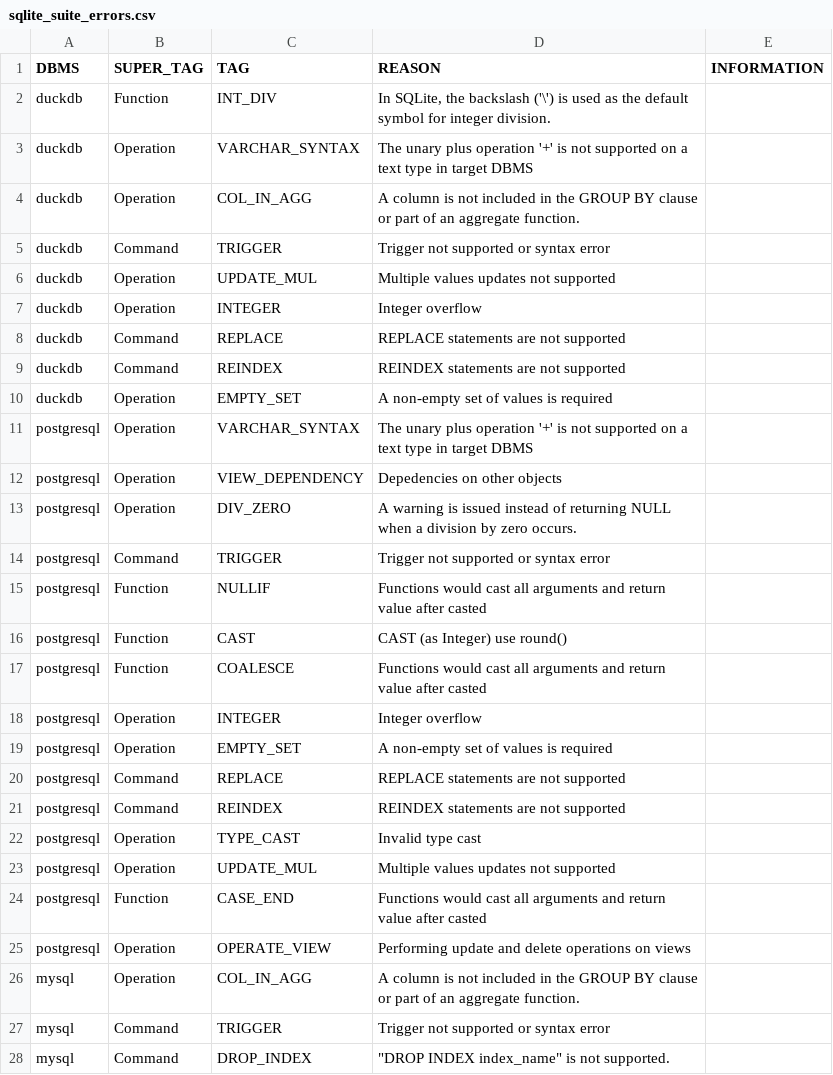
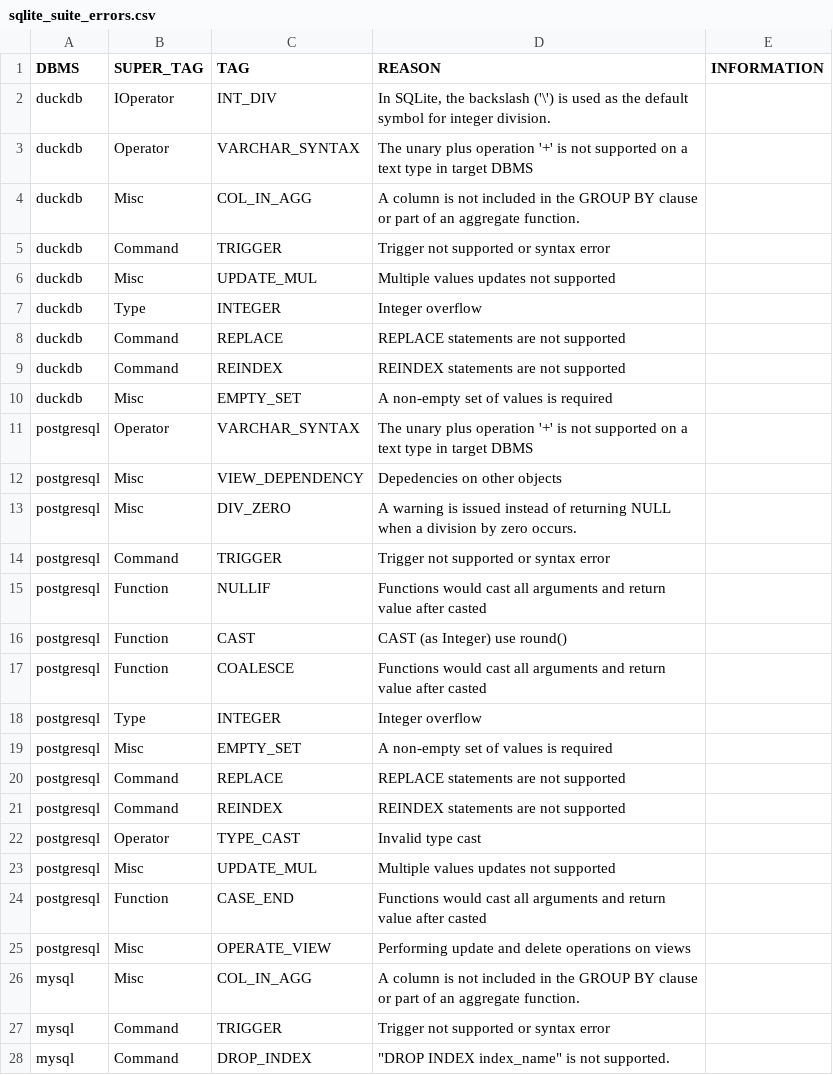
Before and after one commit to suyZhong/SQuaLity, a CSV file: data/sqlite_suite_errors.csv, drawn as a sheet; only a part is shown; the diff covers the shown part only.

```diff
--- a/data/sqlite_suite_errors.csv
+++ b/data/sqlite_suite_errors.csv
@@ -1,14 +1,14 @@
 DBMS,SUPER_TAG,TAG,REASON,INFORMATION
-duckdb,Function,INT_DIV,"In SQLite, the backslash ('\') is used as the default symbol for integer division.",
-duckdb,Operation,VARCHAR_SYNTAX,The unary plus operation '+' is not supported on a text type in target DBMS,
-duckdb,Operation,COL_IN_AGG,A column is not included in the GROUP BY clause or part of an aggregate function.,
+duckdb,IOperator,INT_DIV,"In SQLite, the backslash ('\') is used as the default symbol for integer division.",
+duckdb,Operator,VARCHAR_SYNTAX,The unary plus operation '+' is not supported on a text type in target DBMS,
+duckdb,Misc,COL_IN_AGG,A column is not included in the GROUP BY clause or part of an aggregate function.,
 duckdb,Command,TRIGGER,Trigger not supported or syntax error,
-duckdb,Operation,UPDATE_MUL,Multiple values updates not supported,
-duckdb,Operation,INTEGER,Integer overflow,
+duckdb,Misc,UPDATE_MUL,Multiple values updates not supported,
+duckdb,Type,INTEGER,Integer overflow,
 duckdb,Command,REPLACE,REPLACE statements are not supported,
 duckdb,Command,REINDEX,REINDEX statements are not supported,
-duckdb,Operation,EMPTY_SET,A non-empty set of values is required,
-postgresql,Operation,VARCHAR_SYNTAX,The unary plus operation '+' is not supported on a text type in target DBMS,
-postgresql,Operation,VIEW_DEPENDENCY,Depedencies on other objects,
-postgresql,Operation,DIV_ZERO,A warning is issued instead of returning NULL when a division by zero occurs.,
+duckdb,Misc,EMPTY_SET,A non-empty set of values is required,
+postgresql,Operator,VARCHAR_SYNTAX,The unary plus operation '+' is not supported on a text type in target DBMS,
+postgresql,Misc,VIEW_DEPENDENCY,Depedencies on other objects,
+postgresql,Misc,DIV_ZERO,A warning is issued instead of returning NULL when a division by zero occurs.,
 postgresql,Command,TRIGGER,Trigger not supported or syntax error,
@@ -17,11 +17,11 @@ postgresql,Function,CAST,CAST (as Integer) use round(),
 postgresql,Function,COALESCE,Functions would cast all arguments and return value after casted,
-postgresql,Operation,INTEGER,Integer overflow,
-postgresql,Operation,EMPTY_SET,A non-empty set of values is required,
+postgresql,Type,INTEGER,Integer overflow,
+postgresql,Misc,EMPTY_SET,A non-empty set of values is required,
 postgresql,Command,REPLACE,REPLACE statements are not supported,
 postgresql,Command,REINDEX,REINDEX statements are not supported,
-postgresql,Operation,TYPE_CAST,Invalid type cast,
-postgresql,Operation,UPDATE_MUL,Multiple values updates not supported,
+postgresql,Operator,TYPE_CAST,Invalid type cast,
+postgresql,Misc,UPDATE_MUL,Multiple values updates not supported,
 postgresql,Function,CASE_END,Functions would cast all arguments and return value after casted,
-postgresql,Operation,OPERATE_VIEW,Performing update and delete operations on views,
-mysql,Operation,COL_IN_AGG,A column is not included in the GROUP BY clause or part of an aggregate function.,
+postgresql,Misc,OPERATE_VIEW,Performing update and delete operations on views,
+mysql,Misc,COL_IN_AGG,A column is not included in the GROUP BY clause or part of an aggregate function.,
 mysql,Command,TRIGGER,Trigger not supported or syntax error,
```
Also changed, not shown: 1 edited cell elsewhere in this file, 2 other files.
